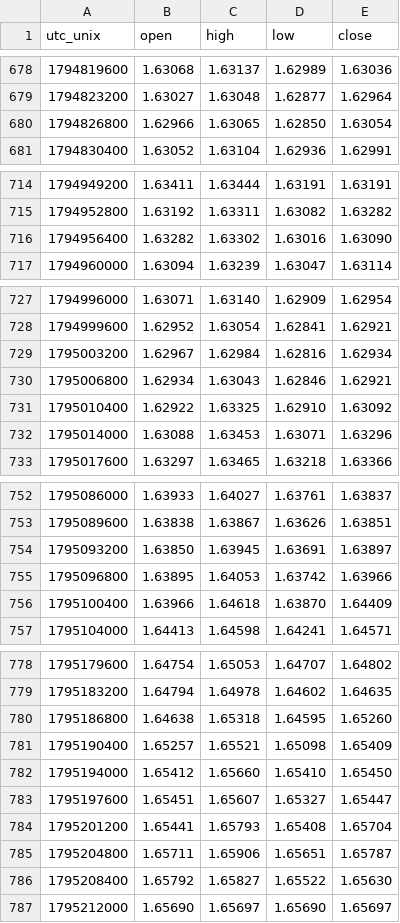
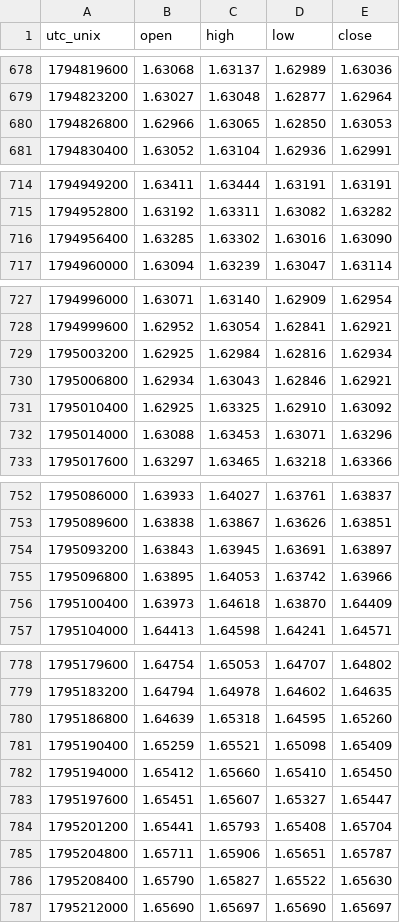
Before and after one commit to warm-torino/public-bias, a CSV file: data/price/EURAUD.csv, drawn as a sheet; only a part is shown, gaps mark what is left out; the diff covers the shown part only.

```diff
--- a/data/price/EURAUD.csv
+++ b/data/price/EURAUD.csv
@@ -679,3 +679,3 @@ utc_unix,open,high,low,close
 1794823200,1.63027,1.63048,1.62877,1.62964
-1794826800,1.62966,1.63065,1.62850,1.63054
+1794826800,1.62966,1.63065,1.62850,1.63053
 1794830400,1.63052,1.63104,1.62936,1.62991
@@ -715,3 +715,3 @@ utc_unix,open,high,low,close
 1794952800,1.63192,1.63311,1.63082,1.63282
-1794956400,1.63282,1.63302,1.63016,1.63090
+1794956400,1.63285,1.63302,1.63016,1.63090
 1794960000,1.63094,1.63239,1.63047,1.63114
@@ -728,5 +728,5 @@ utc_unix,open,high,low,close
 1794999600,1.62952,1.63054,1.62841,1.62921
-1795003200,1.62967,1.62984,1.62816,1.62934
+1795003200,1.62925,1.62984,1.62816,1.62934
 1795006800,1.62934,1.63043,1.62846,1.62921
-1795010400,1.62922,1.63325,1.62910,1.63092
+1795010400,1.62925,1.63325,1.62910,1.63092
 1795014000,1.63088,1.63453,1.63071,1.63296
@@ -753,5 +753,5 @@ utc_unix,open,high,low,close
 1795089600,1.63838,1.63867,1.63626,1.63851
-1795093200,1.63850,1.63945,1.63691,1.63897
+1795093200,1.63843,1.63945,1.63691,1.63897
 1795096800,1.63895,1.64053,1.63742,1.63966
-1795100400,1.63966,1.64618,1.63870,1.64409
+1795100400,1.63973,1.64618,1.63870,1.64409
 1795104000,1.64413,1.64598,1.64241,1.64571
@@ -779,4 +779,4 @@ utc_unix,open,high,low,close
 1795183200,1.64794,1.64978,1.64602,1.64635
-1795186800,1.64638,1.65318,1.64595,1.65260
-1795190400,1.65257,1.65521,1.65098,1.65409
+1795186800,1.64639,1.65318,1.64595,1.65260
+1795190400,1.65259,1.65521,1.65098,1.65409
 1795194000,1.65412,1.65660,1.65410,1.65450
@@ -785,3 +785,3 @@ utc_unix,open,high,low,close
 1795204800,1.65711,1.65906,1.65651,1.65787
-1795208400,1.65792,1.65827,1.65522,1.65630
+1795208400,1.65790,1.65827,1.65522,1.65630
 1795212000,1.65690,1.65697,1.65690,1.65697
```
Also changed, not shown: 3 edited cells elsewhere in this file, data/price/EURJPY.csv, data/price/GBPJPY.csv, 3 other files.
